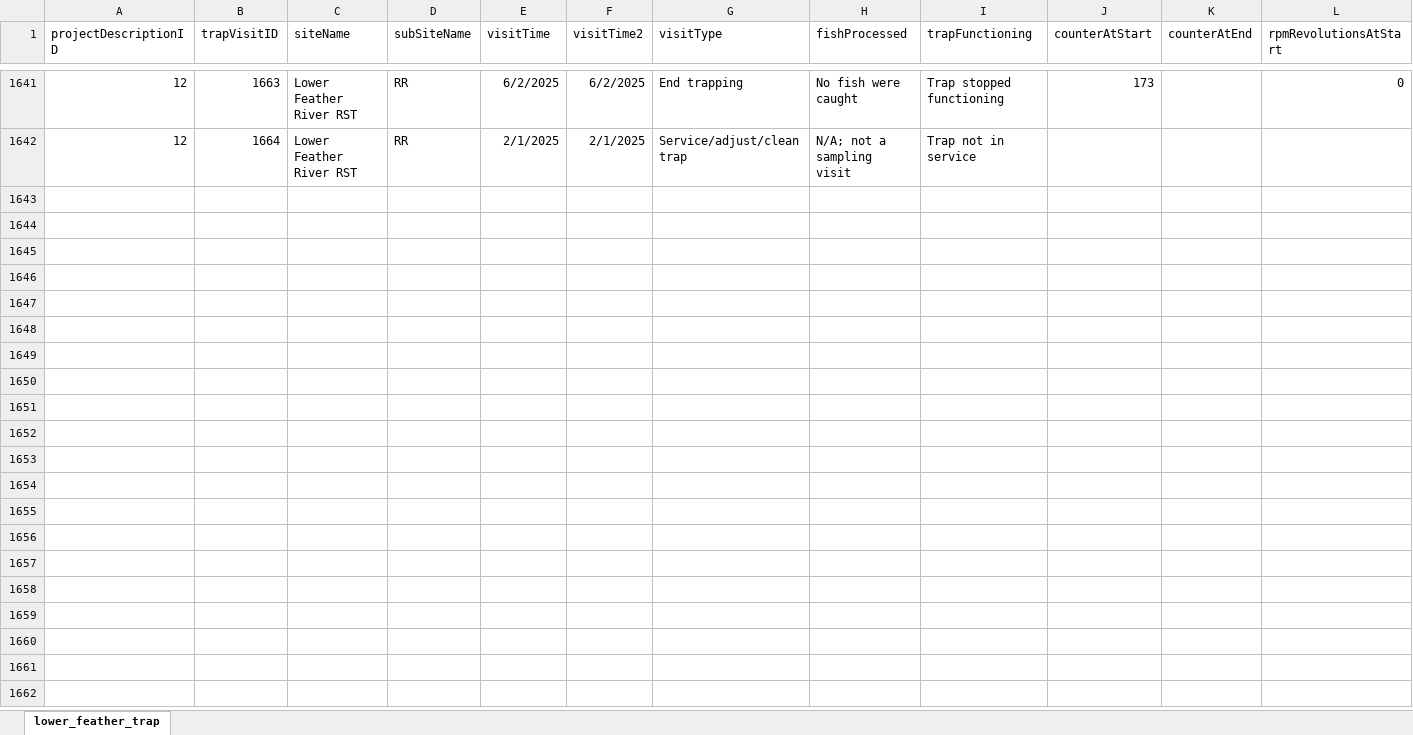
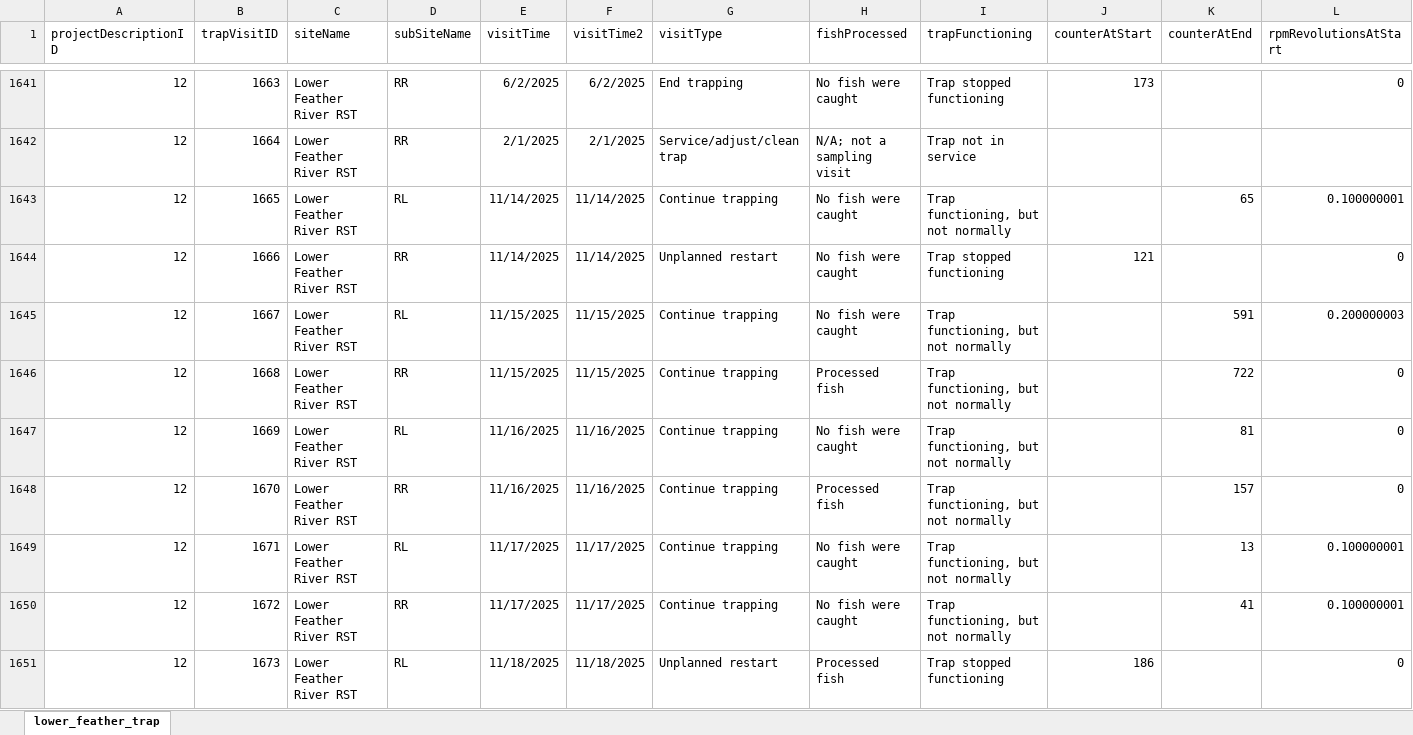
Before and after one commit to SRJPE/jpe-lower-feather-edi, an Excel workbook: data-raw/lower_feather_trap.xlsx, sheet lower_feather_trap, drawn as a sheet; only a part is shown, gaps mark what is left out; values as stored, in another font and other column widths than the file's, no borders; rows hold the shown columns only; the diff covers the shown part only; the diff names each change by its address in the sheet, - before the commit and + after, or states it on an @@ line.

Commit message:
adds updated data files

```diff
--- a/data-raw/lower_feather_trap.xlsx (sheet lower_feather_trap)
+++ b/data-raw/lower_feather_trap.xlsx (sheet lower_feather_trap)
+row 1643: 12 | 1665 | Lower Feather River RST | RL | 11/14/2025 | 11/14/2025 | Continue trapping | No fish were caught | Trap functioning, but not normally |  | 65 | 0.100000001
+row 1644: 12 | 1666 | Lower Feather River RST | RR | 11/14/2025 | 11/14/2025 | Unplanned restart | No fish were caught | Trap stopped functioning | 121 |  | 0
+row 1645: 12 | 1667 | Lower Feather River RST | RL | 11/15/2025 | 11/15/2025 | Continue trapping | No fish were caught | Trap functioning, but not normally |  | 591 | 0.200000003
+row 1646: 12 | 1668 | Lower Feather River RST | RR | 11/15/2025 | 11/15/2025 | Continue trapping | Processed fish | Trap functioning, but not normally |  | 722 | 0
+row 1647: 12 | 1669 | Lower Feather River RST | RL | 11/16/2025 | 11/16/2025 | Continue trapping | No fish were caught | Trap functioning, but not normally |  | 81 | 0
+row 1648: 12 | 1670 | Lower Feather River RST | RR | 11/16/2025 | 11/16/2025 | Continue trapping | Processed fish | Trap functioning, but not normally |  | 157 | 0
+row 1649: 12 | 1671 | Lower Feather River RST | RL | 11/17/2025 | 11/17/2025 | Continue trapping | No fish were caught | Trap functioning, but not normally |  | 13 | 0.100000001
+row 1650: 12 | 1672 | Lower Feather River RST | RR | 11/17/2025 | 11/17/2025 | Continue trapping | No fish were caught | Trap functioning, but not normally |  | 41 | 0.100000001
+row 1651: 12 | 1673 | Lower Feather River RST | RL | 11/18/2025 | 11/18/2025 | Unplanned restart | Processed fish | Trap stopped functioning | 186 |  | 0
```
Also changed, not shown: 47 added rows and 2 edited cells elsewhere in this sheet, data-raw/lower_feather_recapture.xlsx, data-raw/lower_feather_release.xlsx, 7 other files.
